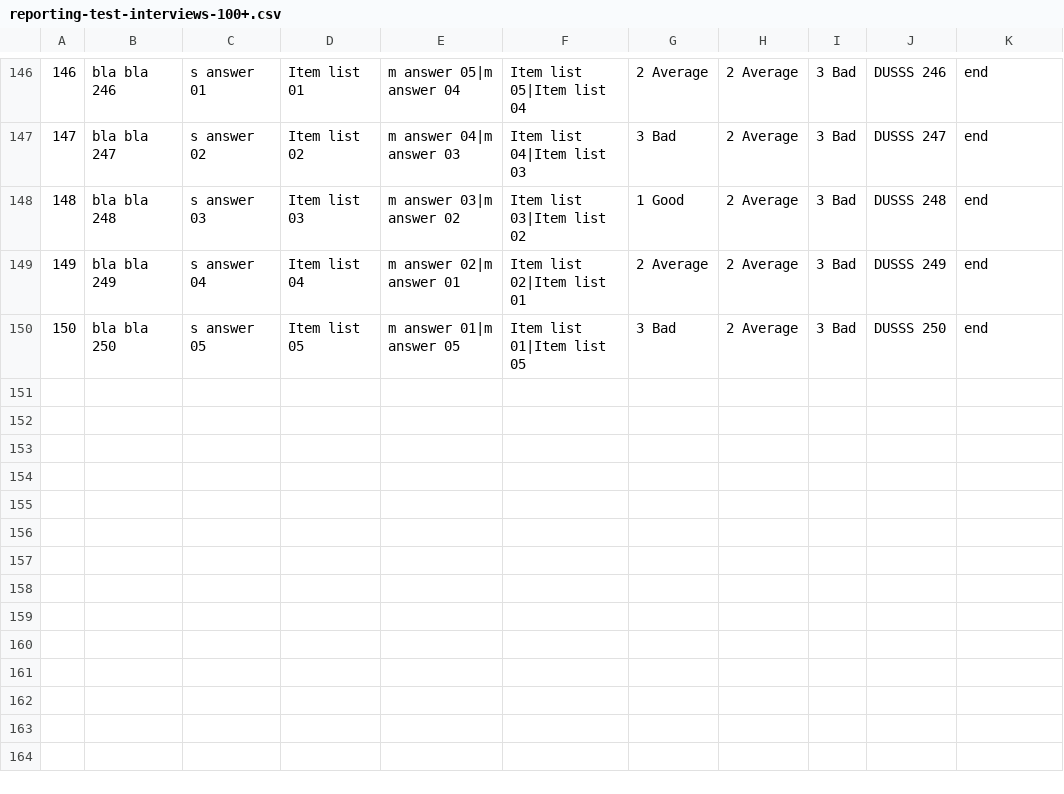
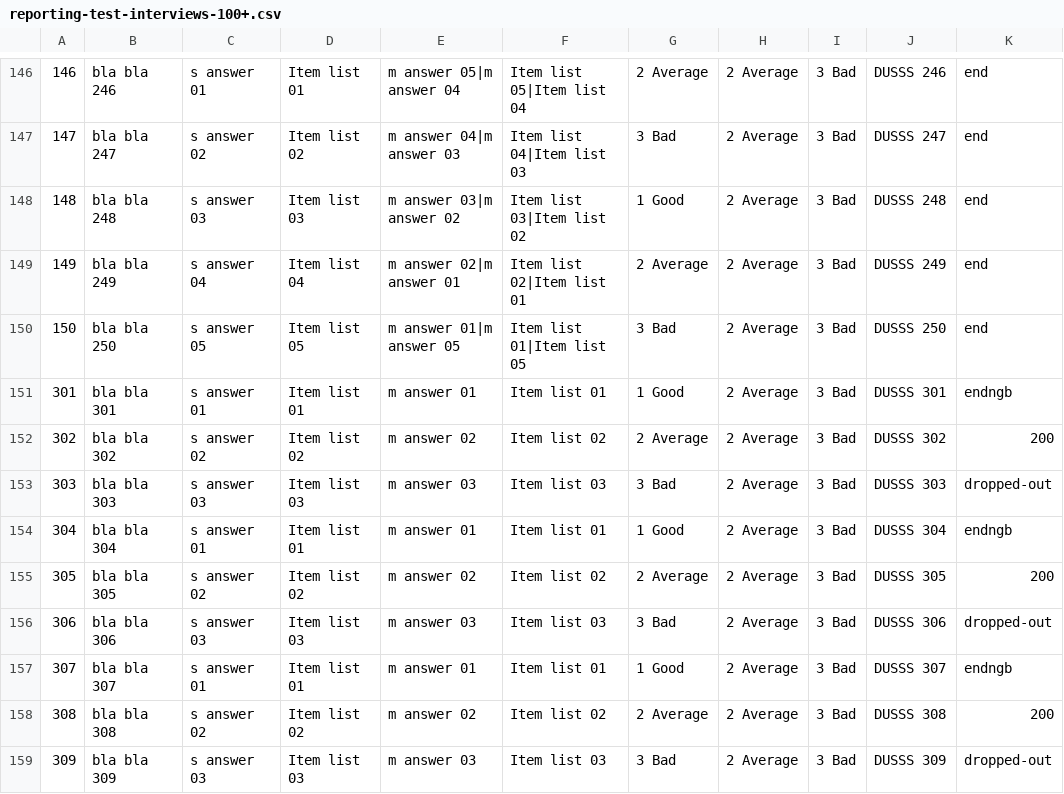
Before and after one commit to ar-beid/run-interviews, a CSV file: example/reporting-test-interviews-100+.csv, drawn as a sheet; only a part is shown, gaps mark what is left out; the diff names each change by its address in the sheet, - before the commit and + after, or states it on an @@ line.

Commit message:
update input

```diff
--- a/example/reporting-test-interviews-100+.csv
+++ b/example/reporting-test-interviews-100+.csv
+row 151: 301 | bla bla 301 | s answer 01 | Item list 01 | m answer 01 | Item list 01 | 1 Good | 2 Average | 3 Bad | DUSSS 301 | endngb
+row 152: 302 | bla bla 302 | s answer 02 | Item list 02 | m answer 02 | Item list 02 | 2 Average | 2 Average | 3 Bad | DUSSS 302 | 200
+row 153: 303 | bla bla 303 | s answer 03 | Item list 03 | m answer 03 | Item list 03 | 3 Bad | 2 Average | 3 Bad | DUSSS 303 | dropped-out
+row 154: 304 | bla bla 304 | s answer 01 | Item list 01 | m answer 01 | Item list 01 | 1 Good | 2 Average | 3 Bad | DUSSS 304 | endngb
+row 155: 305 | bla bla 305 | s answer 02 | Item list 02 | m answer 02 | Item list 02 | 2 Average | 2 Average | 3 Bad | DUSSS 305 | 200
+row 156: 306 | bla bla 306 | s answer 03 | Item list 03 | m answer 03 | Item list 03 | 3 Bad | 2 Average | 3 Bad | DUSSS 306 | dropped-out
+row 157: 307 | bla bla 307 | s answer 01 | Item list 01 | m answer 01 | Item list 01 | 1 Good | 2 Average | 3 Bad | DUSSS 307 | endngb
+row 158: 308 | bla bla 308 | s answer 02 | Item list 02 | m answer 02 | Item list 02 | 2 Average | 2 Average | 3 Bad | DUSSS 308 | 200
+row 159: 309 | bla bla 309 | s answer 03 | Item list 03 | m answer 03 | Item list 03 | 3 Bad | 2 Average | 3 Bad | DUSSS 309 | dropped-out
```
